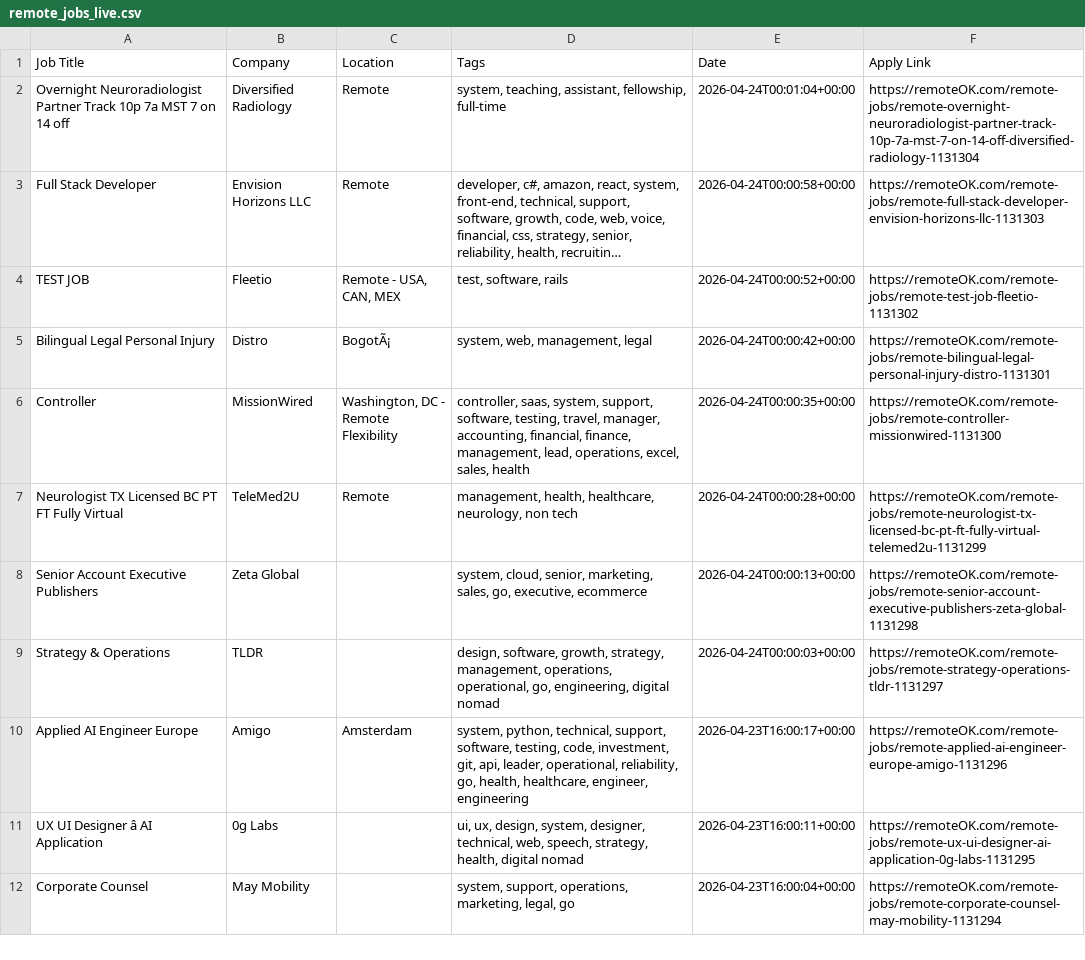
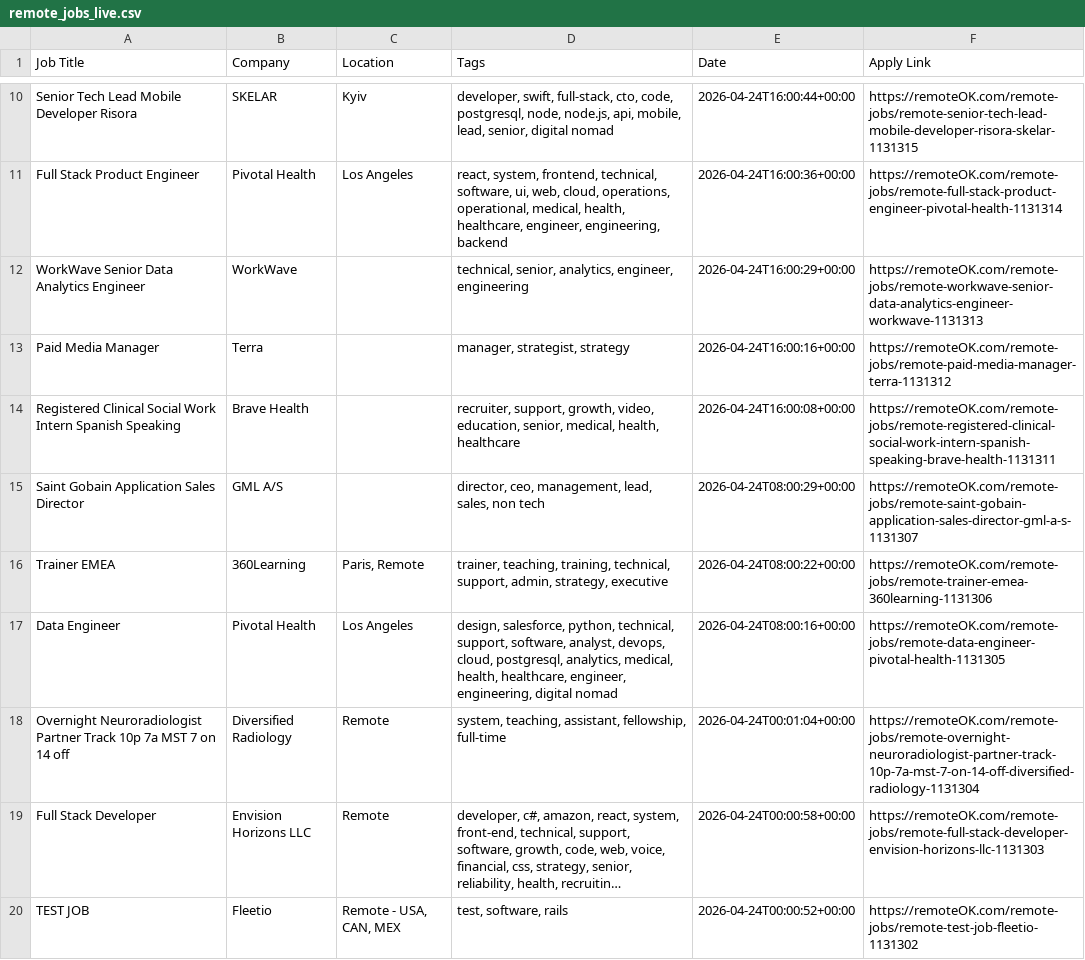
Before and after one commit to naveencoding75/job-market-pulse-2026, a CSV file: public/remote_jobs_live.csv, drawn as a sheet; only a part is shown, gaps mark what is left out; the shorter side is filled out with more unchanged rows; long unchanged cells end in …; the diff covers the shown part only; the diff names each change by its address in the sheet, - before the commit and + after, or states it on an @@ line.

```diff
--- a/public/remote_jobs_live.csv
+++ b/public/remote_jobs_live.csv
+row 10: Senior Tech Lead Mobile Developer Risora | SKELAR | Kyiv | developer, swift, full-stack, cto, code, postgresql, node, node.js, api, mobile, lead, senior, digital nomad | 2026-04-24T16:00:44+00:00 | https://remoteOK.com/remote-jobs/remote-senior-tech-lead-mobile-developer-risora-skelar-1131315
+row 11: Full Stack Product Engineer | Pivotal Health | Los Angeles | react, system, frontend, technical, software, ui, web, cloud, operations, operational, medical, health, healthcare, engineer, engineering, backend | 2026-04-24T16:00:36+00:00 | https://remoteOK.com/remote-jobs/remote-full-stack-product-engineer-pivotal-health-1131314
+row 12: WorkWave Senior Data Analytics Engineer | WorkWave |  | technical, senior, analytics, engineer, engineering | 2026-04-24T16:00:29+00:00 | https://remoteOK.com/remote-jobs/remote-workwave-senior-data-analytics-engineer-workwave-1131313
+row 13: Paid Media Manager | Terra |  | manager, strategist, strategy | 2026-04-24T16:00:16+00:00 | https://remoteOK.com/remote-jobs/remote-paid-media-manager-terra-1131312
+row 14: Registered Clinical Social Work Intern Spanish Speaking | Brave Health |  | recruiter, support, growth, video, education, senior, medical, health, healthcare | 2026-04-24T16:00:08+00:00 | https://remoteOK.com/remote-jobs/remote-registered-clinical-social-work-intern-spanish-speaking-brave-health-1131311
+row 15: Saint Gobain Application Sales Director | GML A/S |  | director, ceo, management, lead, sales, non tech | 2026-04-24T08:00:29+00:00 | https://remoteOK.com/remote-jobs/remote-saint-gobain-application-sales-director-gml-a-s-1131307
+row 16: Trainer EMEA | 360Learning | Paris, Remote | trainer, teaching, training, technical, support, admin, strategy, executive | 2026-04-24T08:00:22+00:00 | https://remoteOK.com/remote-jobs/remote-trainer-emea-360learning-1131306
+row 17: Data Engineer | Pivotal Health | Los Angeles | design, salesforce, python, technical, support, software, analyst, devops, cloud, postgresql, analytics, medical, health, healthcare, engineer, engineering, digital nomad | 2026-04-24T08:00:16+00:00 | https://remoteOK.com/remote-jobs/remote-data-engineer-pivotal-health-1131305
```
Also changed, not shown: 8 added rows and 16 removed rows elsewhere in this file.
